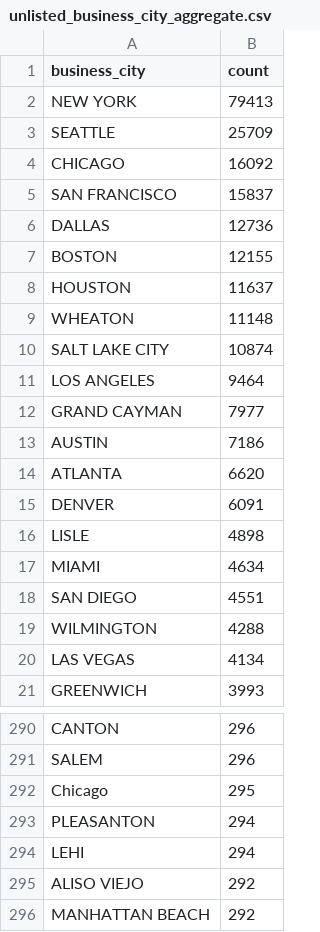
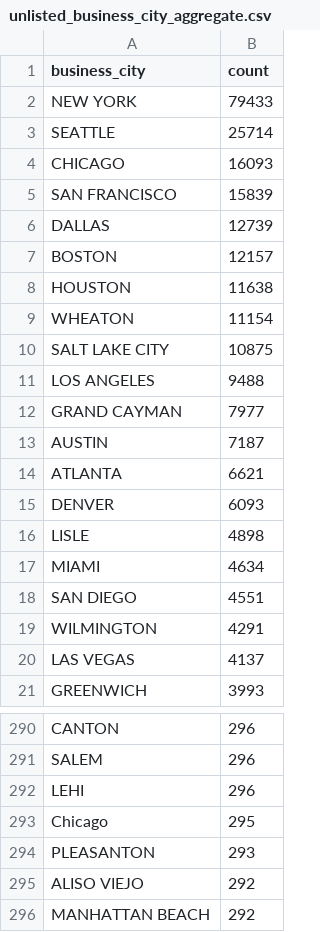
Before and after one commit to jlokos/datamule-indicators, a CSV file: data/filer_metadata/unlisted_business_city_aggregate.csv, drawn as a sheet; only a part is shown, gaps mark what is left out; the diff covers the shown part only.

```diff
--- a/data/filer_metadata/unlisted_business_city_aggregate.csv
+++ b/data/filer_metadata/unlisted_business_city_aggregate.csv
@@ -1,16 +1,16 @@
 "business_city","count"
-"NEW YORK","79413"
-"SEATTLE","25709"
-"CHICAGO","16092"
-"SAN FRANCISCO","15837"
-"DALLAS","12736"
-"BOSTON","12155"
-"HOUSTON","11637"
-"WHEATON","11148"
-"SALT LAKE CITY","10874"
-"LOS ANGELES","9464"
+"NEW YORK","79433"
+"SEATTLE","25714"
+"CHICAGO","16093"
+"SAN FRANCISCO","15839"
+"DALLAS","12739"
+"BOSTON","12157"
+"HOUSTON","11638"
+"WHEATON","11154"
+"SALT LAKE CITY","10875"
+"LOS ANGELES","9488"
 "GRAND CAYMAN","7977"
-"AUSTIN","7186"
-"ATLANTA","6620"
-"DENVER","6091"
+"AUSTIN","7187"
+"ATLANTA","6621"
+"DENVER","6093"
 "LISLE","4898"
@@ -18,4 +18,4 @@
 "SAN DIEGO","4551"
-"WILMINGTON","4288"
-"LAS VEGAS","4134"
+"WILMINGTON","4291"
+"LAS VEGAS","4137"
 "GREENWICH","3993"
@@ -291,5 +291,5 @@
 "SALEM","296"
+"LEHI","296"
 "Chicago","295"
-"PLEASANTON","294"
-"LEHI","294"
+"PLEASANTON","293"
 "ALISO VIEJO","292"
```
Also changed, not shown: 22 added rows, 20 removed rows and 31 edited cells elsewhere in this file, data/filer_metadata/listed_business_city_aggregate.csv, data/filer_metadata/unlisted_zip_code_aggregate.csv, 29 other files.
